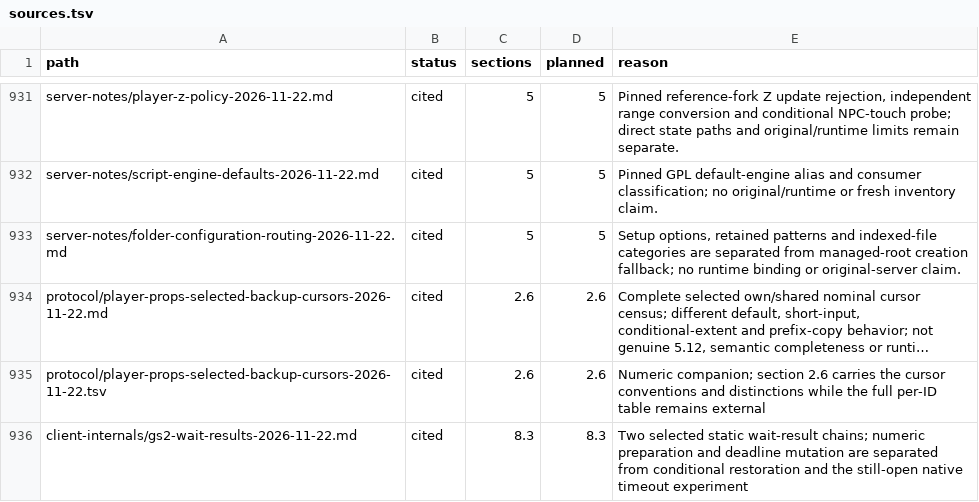
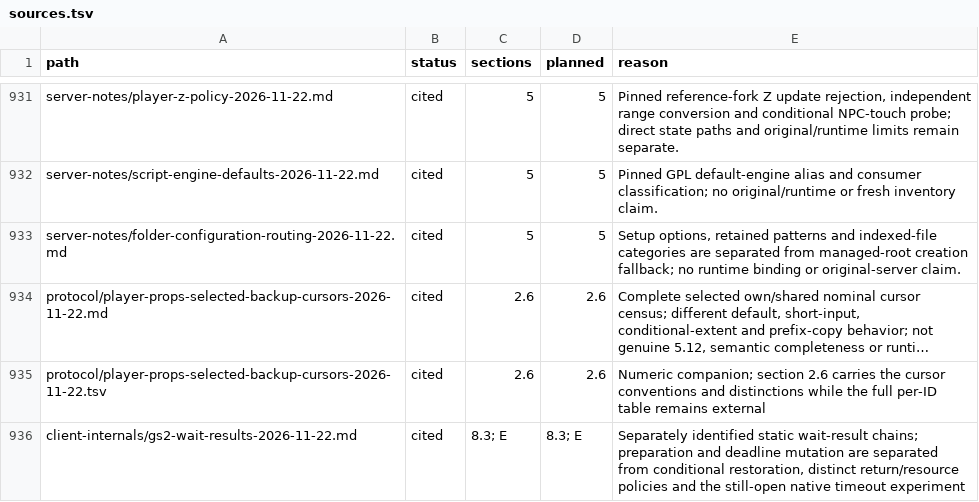
Before and after one commit to squirelworks/Graal_analysis, a TSV file: manual/sources.tsv, drawn as a sheet; only a part is shown, gaps mark what is left out; long unchanged cells end in …; the diff names each change by its address in the sheet, - before the commit and + after, or states it on an @@ line.

```diff
--- a/manual/sources.tsv
+++ b/manual/sources.tsv
-C936 (sections): 8.3
+C936 (sections): 8.3; E
-D936 (planned): 8.3
+D936 (planned): 8.3; E
-E936 (reason): Two selected static wait-result chains; numeric preparation and deadline mutation are separated from conditional restoration and the…
+E936 (reason): Separately identified static wait-result chains; preparation and deadline mutation are separated from conditional restoration, distinct return/resource policies and the…
```
Also changed, not shown: docs/evidence-index.tsv, docs/gap-board.tsv, 4 other files.
